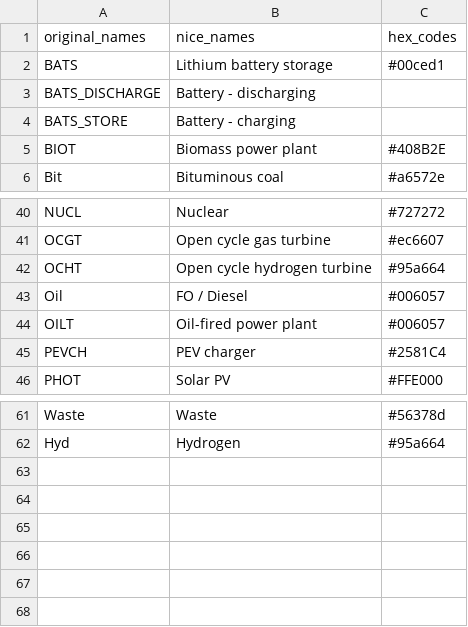
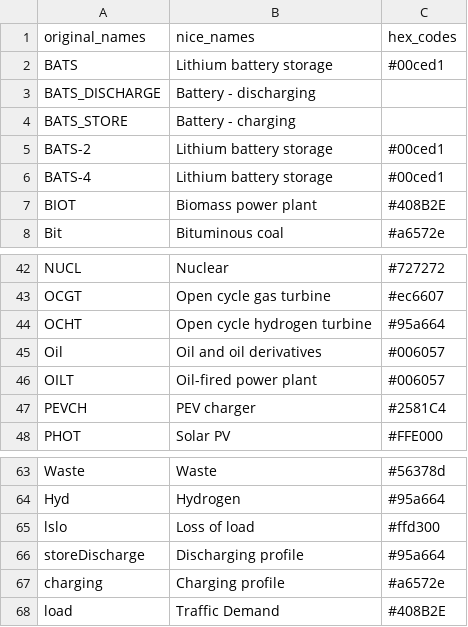
Before and after one commit to agoenergy/pypsa-spice, a CSV file: pypsa-spice-vis/setting/tech_mapping.csv, drawn as a sheet; only a part is shown, gaps mark what is left out.

```diff
--- a/pypsa-spice-vis/setting/tech_mapping.csv
+++ b/pypsa-spice-vis/setting/tech_mapping.csv
@@ -4,2 +4,4 @@ BATS_DISCHARGE,Battery - discharging,
 BATS_STORE,Battery - charging,
+BATS-2,Lithium battery storage,#00ced1
+BATS-4,Lithium battery storage,#00ced1
 BIOT,Biomass power plant,#408B2E
@@ -42,3 +44,3 @@ OCGT,Open cycle gas turbine,#ec6607
 OCHT,Open cycle hydrogen turbine,#95a664
-Oil,FO / Diesel,#006057
+Oil,Oil and oil derivatives,#006057
 OILT,Oil-fired power plant,#006057
@@ -62 +64,5 @@ Waste,Waste,#56378d
 Hyd,Hydrogen,#95a664
+lslo,Loss of load,#ffd300
+storeDischarge,Discharging profile,#95a664
+charging,Charging profile,#a6572e
+load,Traffic Demand,#408B2E
```
Also changed, not shown: 11 other files.
